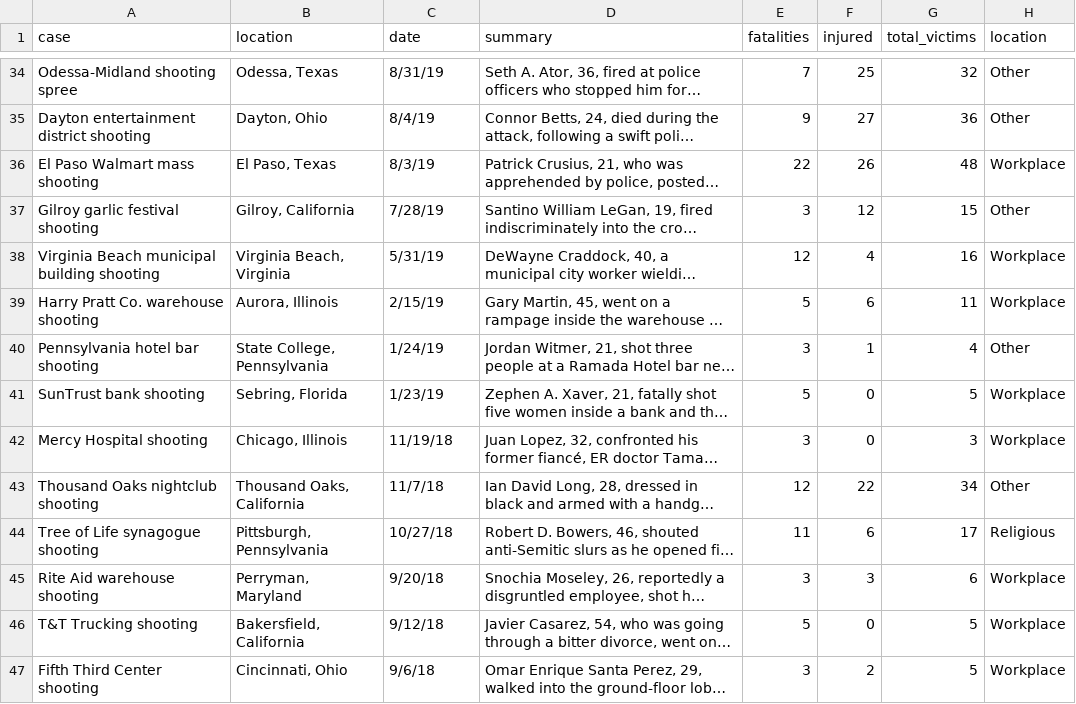
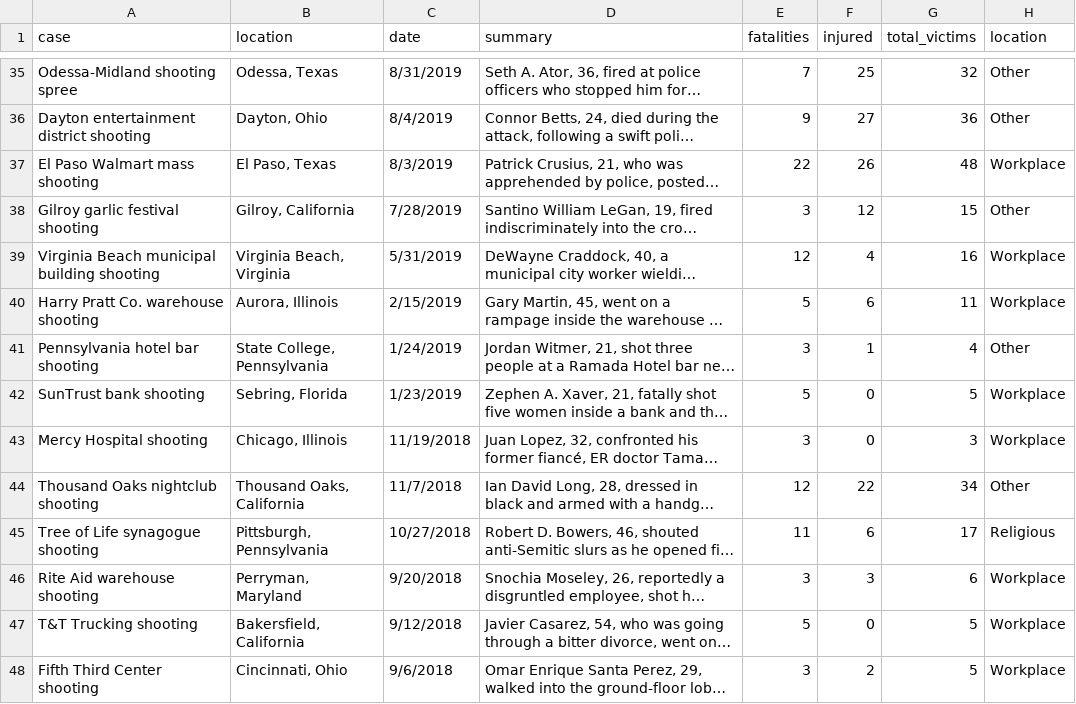
Before and after one commit to sandra-jurela/my-personal-Quarto-blog, a CSV file: posts/shiny-mass-shootings/data/mass_shootings_usa_1982-2023.csv, drawn as a sheet; only a part is shown, gaps mark what is left out; long unchanged cells end in …; addresses are those after the commit; the diff covers the shown part only; the diff names each change by its address in the sheet, - before the commit and + after, or states it on an @@ line.

```diff
--- a/posts/shiny-mass-shootings/data/mass_shootings_usa_1982-2023.csv
+++ b/posts/shiny-mass-shootings/data/mass_shootings_usa_1982-2023.csv
-C35 (date): 8/31/19
+C35 (date): 8/31/2019
-C36 (date): 8/4/19
+C36 (date): 8/4/2019
-C37 (date): 8/3/19
+C37 (date): 8/3/2019
-C38 (date): 7/28/19
+C38 (date): 7/28/2019
-C39 (date): 5/31/19
+C39 (date): 5/31/2019
-C40 (date): 2/15/19
+C40 (date): 2/15/2019
-C41 (date): 1/24/19
+C41 (date): 1/24/2019
-C42 (date): 1/23/19
+C42 (date): 1/23/2019
-C43 (date): 11/19/18
+C43 (date): 11/19/2018
-C44 (date): 11/7/18
+C44 (date): 11/7/2018
-C45 (date): 10/27/18
+C45 (date): 10/27/2018
-C46 (date): 9/20/18
+C46 (date): 9/20/2018
-C47 (date): 9/12/18
+C47 (date): 9/12/2018
-C48 (date): 9/6/18
+C48 (date): 9/6/2018
```
Also changed, not shown: 1 added row and 49 edited cells elsewhere in this file, posts/shiny-mass-shootings/data/mass_shootings_shiny.csv, 47 other files.
